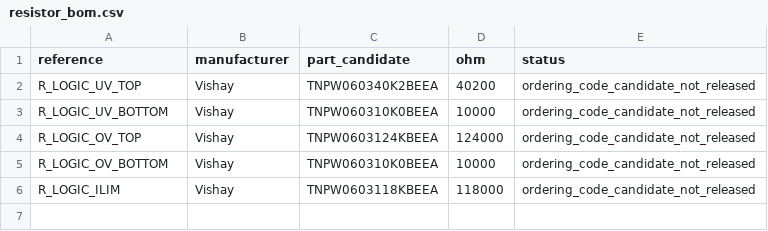
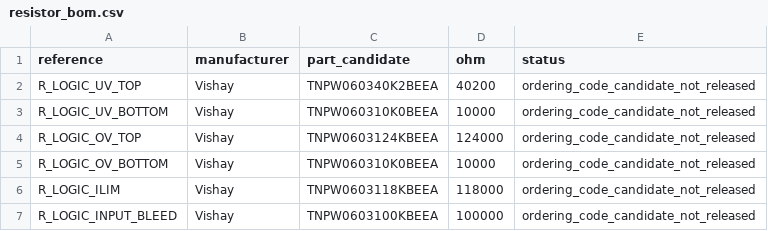
Before and after one commit to meganetaaan/stack-chan-mujoco, a CSV file: schematics/power/logic_input_branch_candidate_v1/resistor_bom.csv, drawn as a sheet.

Commit message:
Add input discharge candidate and bound permissible backfeed

```diff
--- a/schematics/power/logic_input_branch_candidate_v1/resistor_bom.csv
+++ b/schematics/power/logic_input_branch_candidate_v1/resistor_bom.csv
@@ -6 +6,2 @@ R_LOGIC_OV_BOTTOM,Vishay,TNPW060310K0BEEA,10000,ordering_code_candidate_not_rele
 R_LOGIC_ILIM,Vishay,TNPW0603118KBEEA,118000,ordering_code_candidate_not_released
+R_LOGIC_INPUT_BLEED,Vishay,TNPW0603100KBEEA,100000,ordering_code_candidate_not_released
```
Also changed, not shown: 7 other files.
